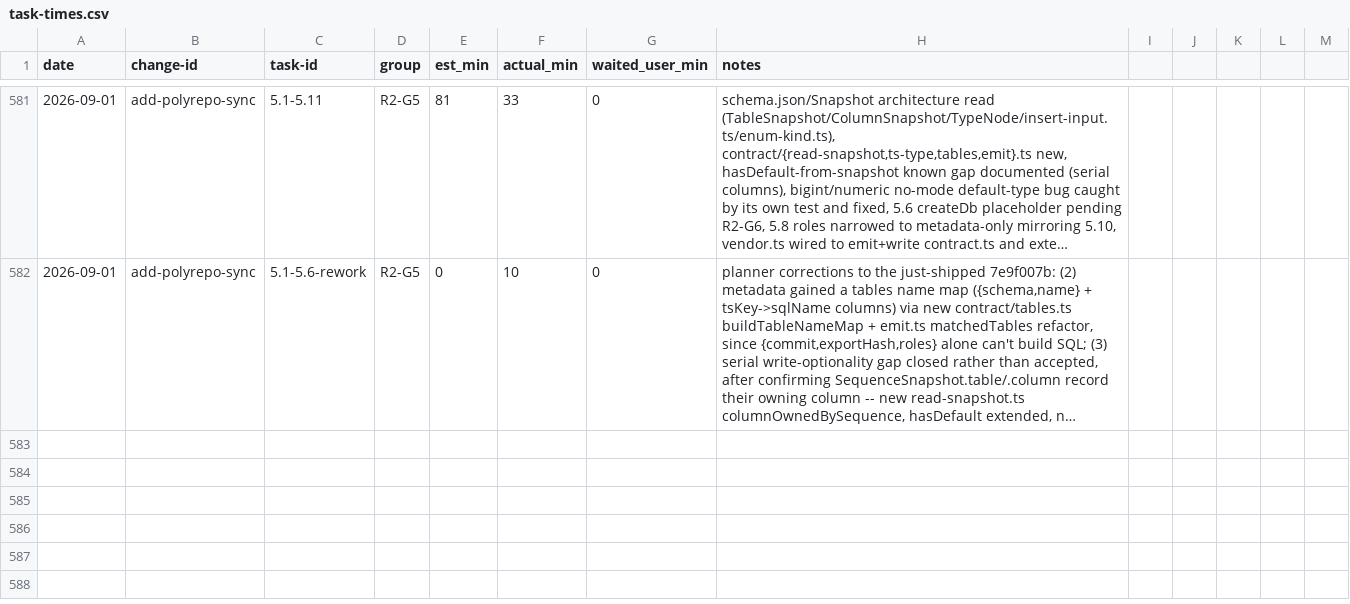
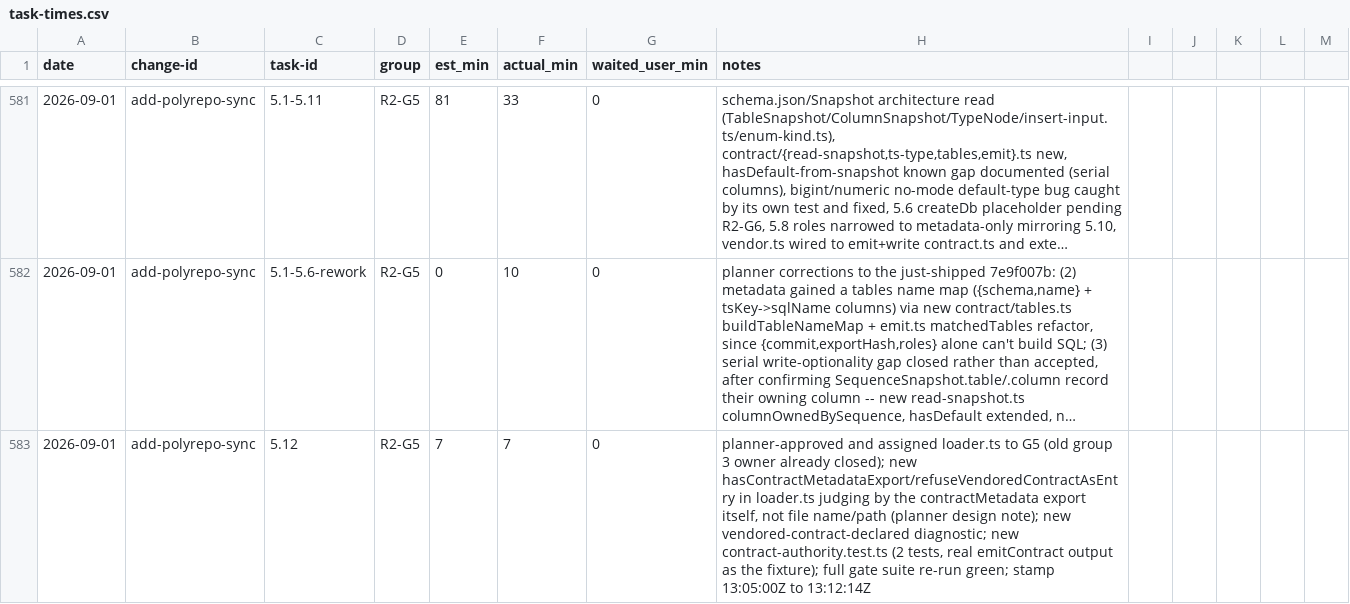
Before and after one commit to quickstart-now/hejbro, a CSV file: openspec/task-times.csv, drawn as a sheet; only a part is shown, gaps mark what is left out; long unchanged cells end in …; the diff names each change by its address in the sheet, - before the commit and + after, or states it on an @@ line.

Commit message:
feat(cli): refuse a vendored contract as a declaration entry point
Implements R2-G5 5.12 (planner-assigned, loader.ts had no owner left
in R2): a module exporting contractMetadata is judged a vendored
contract by that export's own presence, never by its file name or
path, and refused with a coded diagnostic naming the repository that
owns the schema, before falling through to the generic entry-not-found
diagnostics.

```diff
--- a/openspec/task-times.csv
+++ b/openspec/task-times.csv
+row 583: 2026-09-01 | add-polyrepo-sync | 5.12 | R2-G5 | 7 | 7 | 0 | planner-approved and assigned loader.ts to G5 (old group 3 owner already closed); new hasContractMetadataExport/refuseVendoredContractAsEntry in loader.ts judging by the contractMetadata export itself, not file name/path (planner design note); new vendored-contract-declared diagnostic; new contract-authority.test.ts (2 tests, real emitContract output as the fixture); full gate suite re-run green; stamp 13:05:00Z to 13:12:14Z
```
Also changed, not shown: 4 other files.
